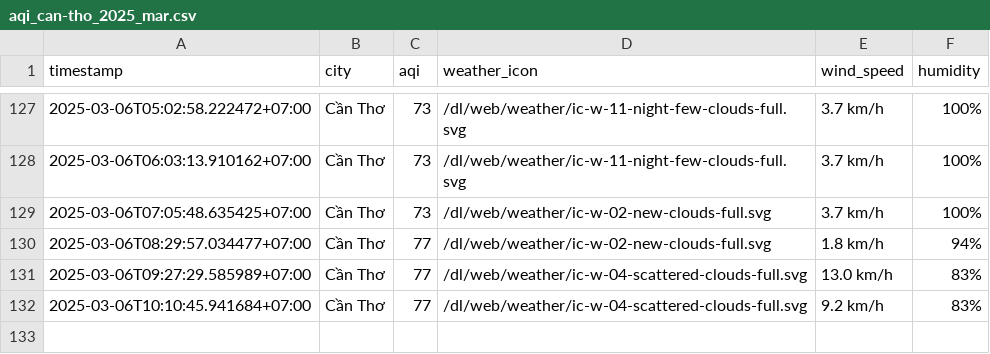
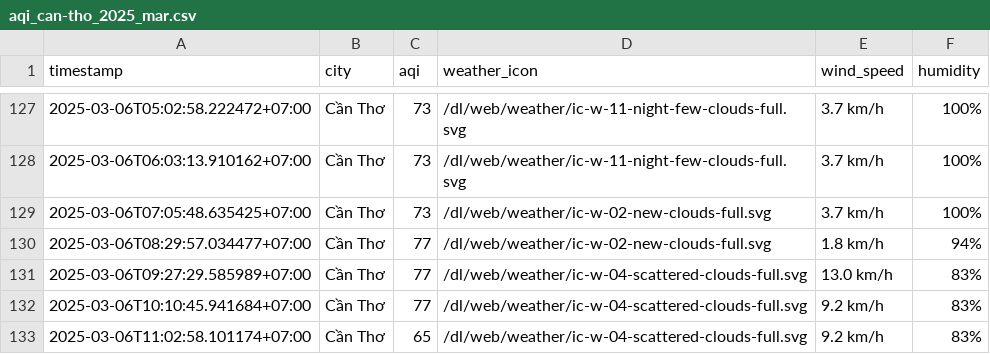
Before and after one commit to nghiahsgs/iqair-dataset, a CSV file: result/can-tho/aqi_can-tho_2025_mar.csv, drawn as a sheet; only a part is shown, gaps mark what is left out; the diff names each change by its address in the sheet, - before the commit and + after, or states it on an @@ line.

```diff
--- a/result/can-tho/aqi_can-tho_2025_mar.csv
+++ b/result/can-tho/aqi_can-tho_2025_mar.csv
+row 133: 2025-03-06T11:02:58.101174+07:00 | Cần Thơ | 65 | /dl/web/weather/ic-w-04-scattered-clouds-full.svg | 9.2 km/h | 83%
```
Also changed, not shown: result/hai-phong/aqi_hai-phong_2025_mar.csv, result/hue/aqi_hue_2025_mar.csv, 2 other files.
